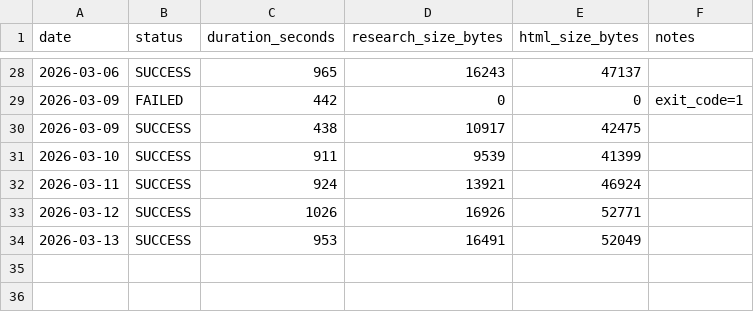
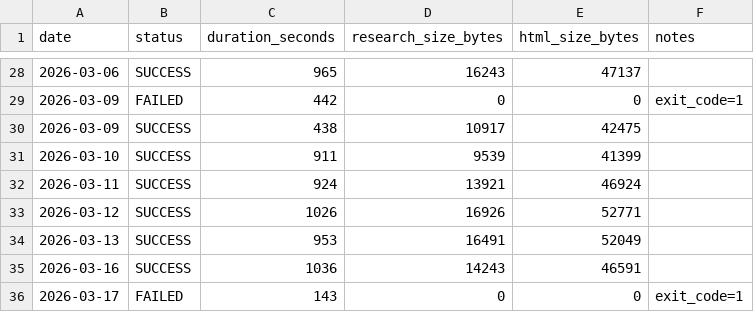
Before and after one commit to DaryllGomas/bigpic-markets, a CSV file: morning-brief/logs/run-history.csv, drawn as a sheet; only a part is shown, gaps mark what is left out.

```diff
--- a/morning-brief/logs/run-history.csv
+++ b/morning-brief/logs/run-history.csv
@@ -34 +34,3 @@ date,status,duration_seconds,research_size_bytes,html_size_bytes,notes
 2026-03-13,SUCCESS,953,16491,52049,
+2026-03-16,SUCCESS,1036,14243,46591,
+2026-03-17,FAILED,143,0,0,exit_code=1
```
Also changed, not shown: 9 other files.
